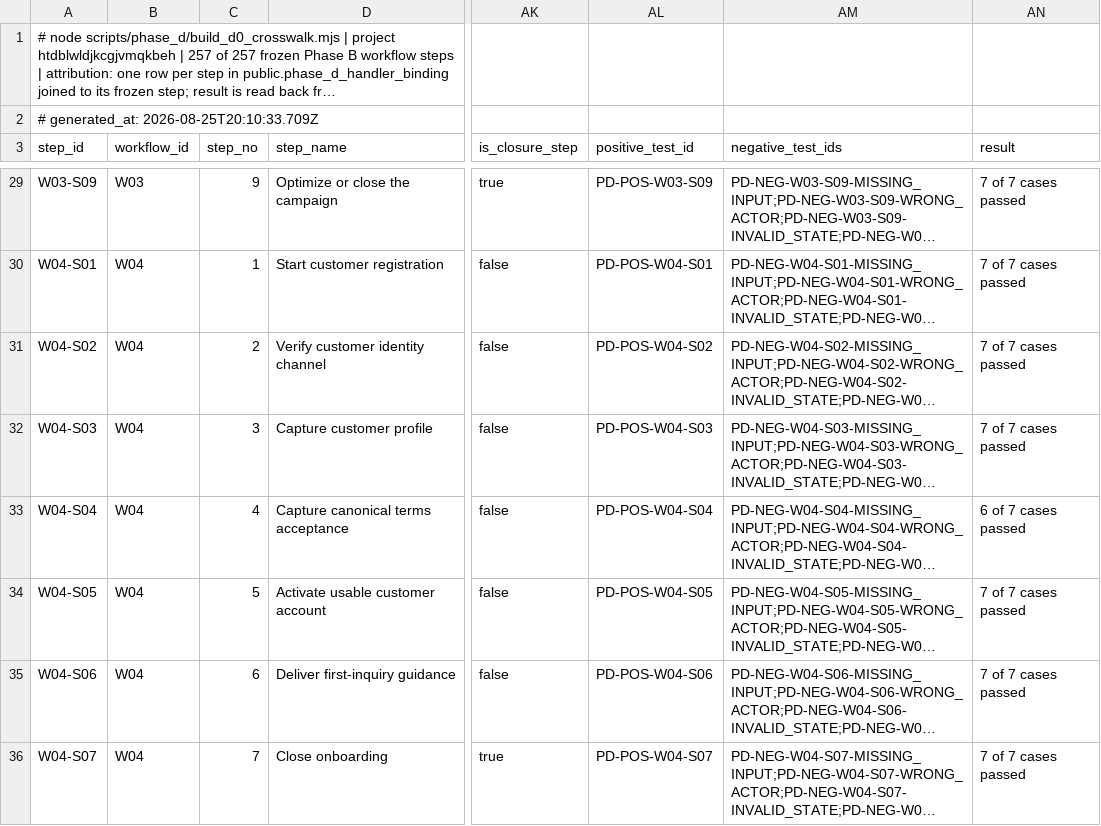
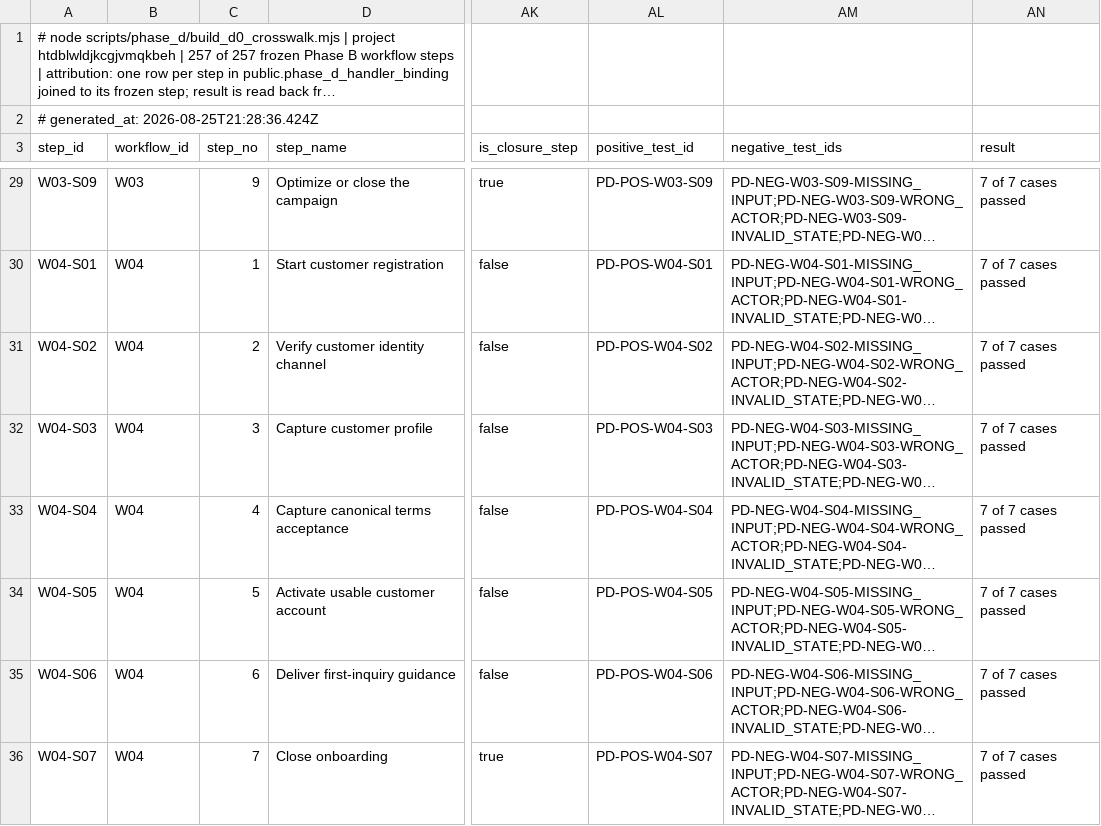
Before and after one commit to ahmadmhdnabilalzain-bot/quotesdone, a CSV file: docs/phase-d/PHASE_D_CURRENT_CODE_HANDLER_CROSSWALK.csv, drawn as a sheet; only a part is shown, gaps mark what is left out; long unchanged cells end in …; the diff names each change by its address in the sheet, - before the commit and + after, or states it on an @@ line.

```diff
--- a/docs/phase-d/PHASE_D_CURRENT_CODE_HANDLER_CROSSWALK.csv
+++ b/docs/phase-d/PHASE_D_CURRENT_CODE_HANDLER_CROSSWALK.csv
-A2 (step_id): # generated_at: 2026-08-25T20:10:33.709Z
+A2 (step_id): # generated_at: 2026-08-25T21:28:36.424Z
-AN33 (result): 6 of 7 cases passed
+AN33 (result): 7 of 7 cases passed
```
Also changed, not shown: docs/phase-d/PHASE_D_STEP_CASE_RESULT.csv, 1 other file.
